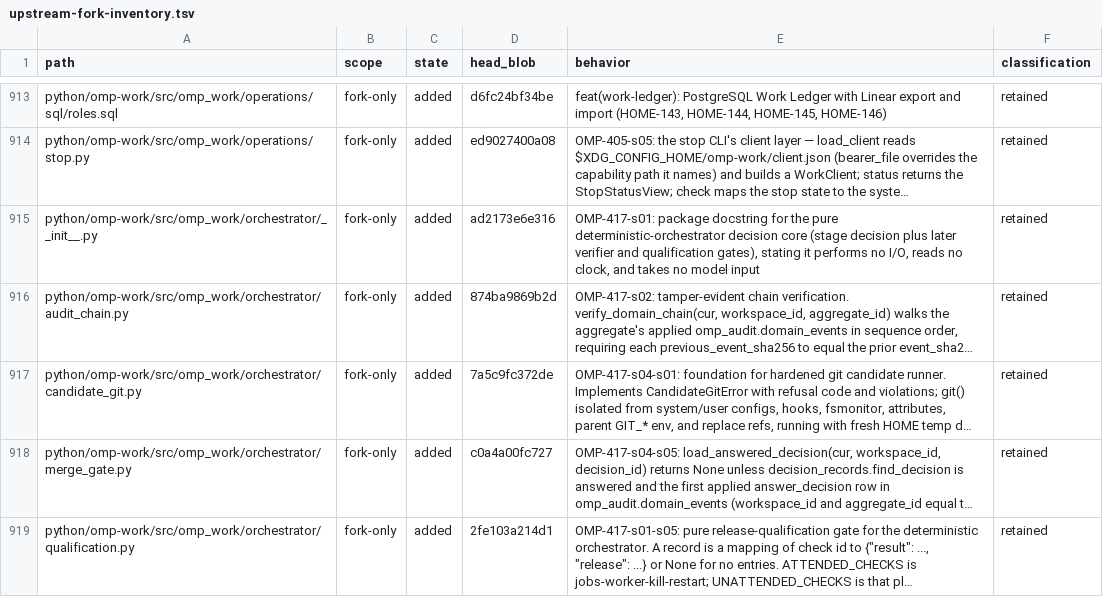
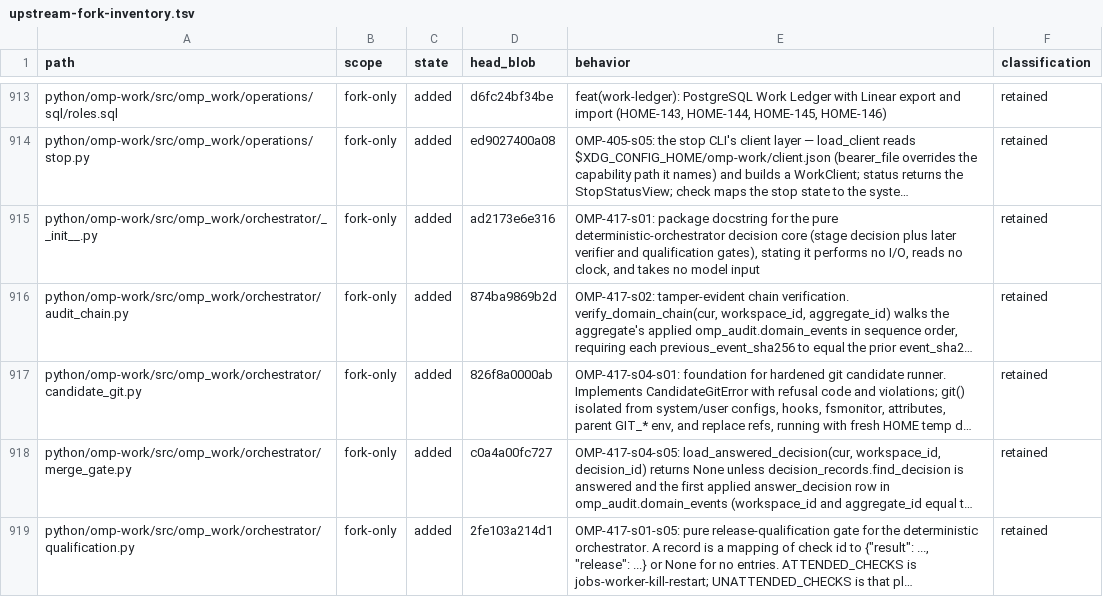
Before and after one commit to theturtlecsz/oh-my-pi, a TSV file: docs/upstream-fork-inventory.tsv, drawn as a sheet; only a part is shown, gaps mark what is left out; long unchanged cells end in …; the diff names each change by its address in the sheet, - before the commit and + after, or states it on an @@ line.

```diff
--- a/docs/upstream-fork-inventory.tsv
+++ b/docs/upstream-fork-inventory.tsv
-D917 (head_blob): 7a5c9fc372de
+D917 (head_blob): 826f8a0000ab
```
Also changed, not shown: 1 other file.
